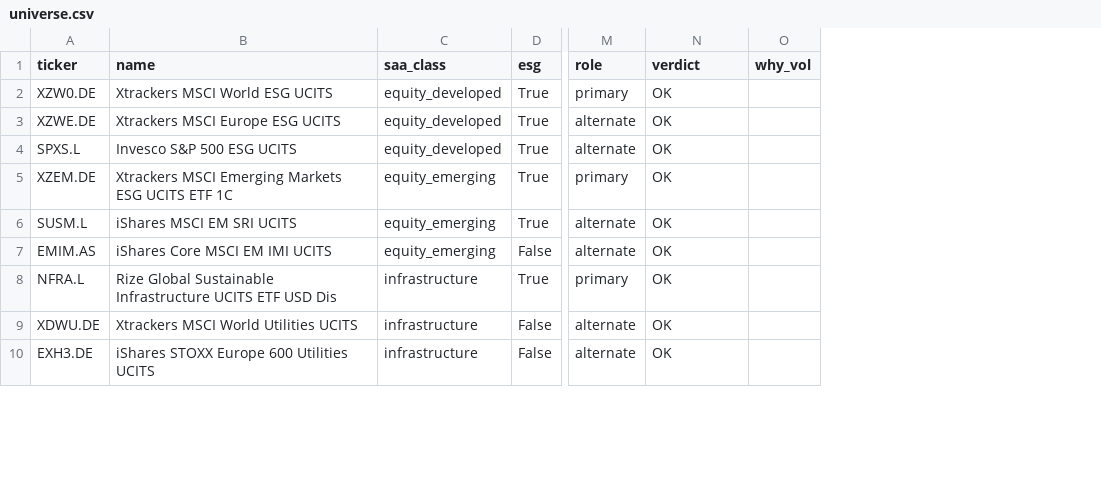
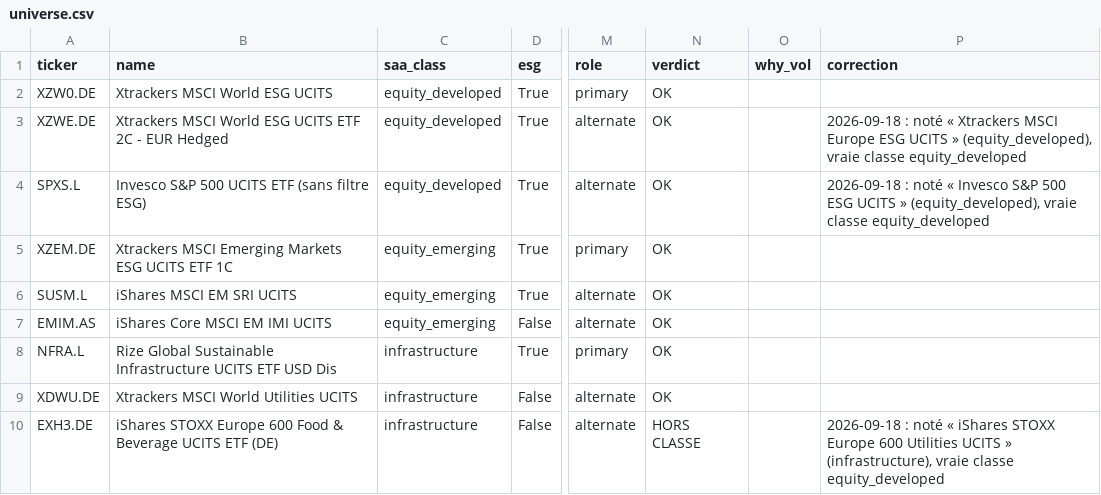
Before and after one commit to AllanDesireGuichard/mandattLauren, a CSV file: data/universe.csv, drawn as a sheet; only a part is shown, gaps mark what is left out; the diff covers the shown part only; the diff names each change by its address in the sheet, - before the commit and + after, or states it on an @@ line.

```diff
--- a/data/universe.csv
+++ b/data/universe.csv
+column P (correction), rows 3-10: 2026-09-18 : noté « Xtrackers MSCI Europe ESG UCITS » (equity_developed), vraie classe equity_developed | 2026-09-18 : noté « Invesco S&P 500 ESG UCITS » (equity_developed), vraie classe equity_developed |  |  |  |  |  | 2026-09-18 : noté « iShares STOXX Europe 600 Utilities UCITS » (infrastructure), vraie classe equity_developed
-B3 (name): Xtrackers MSCI Europe ESG UCITS
+B3 (name): Xtrackers MSCI World ESG UCITS ETF 2C - EUR Hedged
-B4 (name): Invesco S&P 500 ESG UCITS
+B4 (name): Invesco S&P 500 UCITS ETF (sans filtre ESG)
-B10 (name): …Europe 600 Utilities UCITS
+B10 (name): …Europe 600 Food & Beverage UCITS ETF (DE)
-N10 (verdict): OK
+N10 (verdict): HORS CLASSE
```
Also changed, not shown: 13 edited cells elsewhere in this file, 9 other files.
